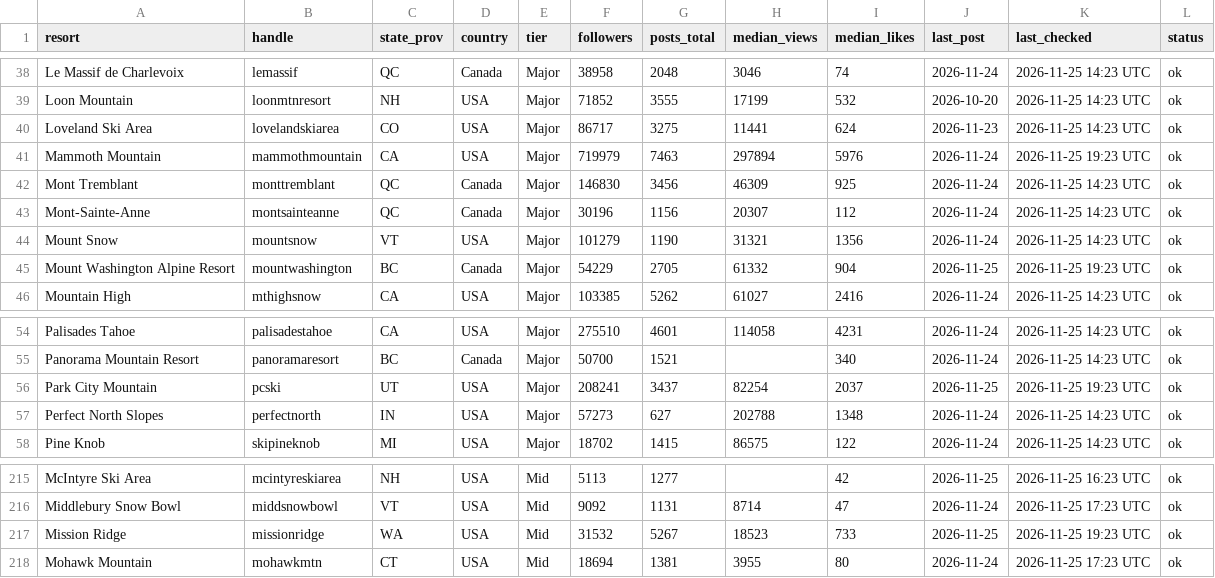
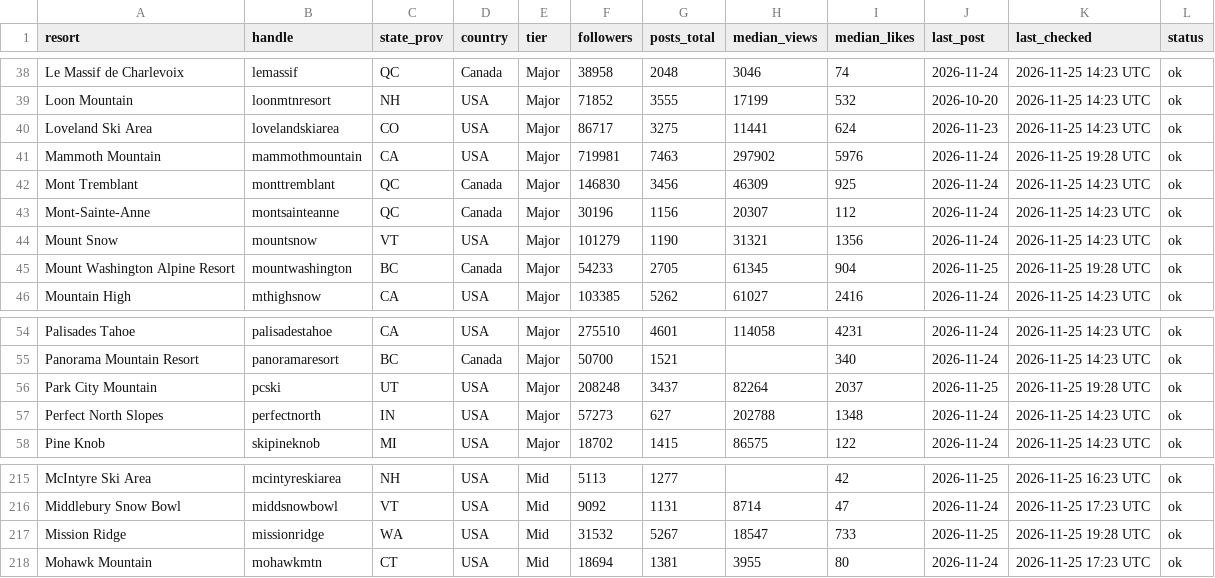
Before and after one commit to deanisaac06/Resort-Account-Tracking, a CSV file: data/accounts.csv, drawn as a sheet; only a part is shown, gaps mark what is left out.

```diff
--- a/data/accounts.csv
+++ b/data/accounts.csv
@@ -40,3 +40,3 @@ Loon Mountain,loonmtnresort,NH,USA,Major,71852,3555,17199,532,2026-10-20,2026-11
 Loveland Ski Area,lovelandskiarea,CO,USA,Major,86717,3275,11441,624,2026-11-23,2026-11-25 14:23 UTC,ok
-Mammoth Mountain,mammothmountain,CA,USA,Major,719979,7463,297894,5976,2026-11-24,2026-11-25 19:23 UTC,ok
+Mammoth Mountain,mammothmountain,CA,USA,Major,719981,7463,297902,5976,2026-11-24,2026-11-25 19:28 UTC,ok
 Mont Tremblant,monttremblant,QC,Canada,Major,146830,3456,46309,925,2026-11-24,2026-11-25 14:23 UTC,ok
@@ -44,3 +44,3 @@ Mont-Sainte-Anne,montsainteanne,QC,Canada,Major,30196,1156,20307,112,2026-11-24,
 Mount Snow,mountsnow,VT,USA,Major,101279,1190,31321,1356,2026-11-24,2026-11-25 14:23 UTC,ok
-Mount Washington Alpine Resort,mountwashington,BC,Canada,Major,54229,2705,61332,904,2026-11-25,2026-11-25 19:23 UTC,ok
+Mount Washington Alpine Resort,mountwashington,BC,Canada,Major,54233,2705,61345,904,2026-11-25,2026-11-25 19:28 UTC,ok
 Mountain High,mthighsnow,CA,USA,Major,103385,5262,61027,2416,2026-11-24,2026-11-25 14:23 UTC,ok
@@ -55,3 +55,3 @@ Palisades Tahoe,palisadestahoe,CA,USA,Major,275510,4601,114058,4231,2026-11-24,2
 Panorama Mountain Resort,panoramaresort,BC,Canada,Major,50700,1521,,340,2026-11-24,2026-11-25 14:23 UTC,ok
-Park City Mountain,pcski,UT,USA,Major,208241,3437,82254,2037,2026-11-25,2026-11-25 19:23 UTC,ok
+Park City Mountain,pcski,UT,USA,Major,208248,3437,82264,2037,2026-11-25,2026-11-25 19:28 UTC,ok
 Perfect North Slopes,perfectnorth,IN,USA,Major,57273,627,202788,1348,2026-11-24,2026-11-25 14:23 UTC,ok
@@ -216,3 +216,3 @@ McIntyre Ski Area,mcintyreskiarea,NH,USA,Mid,5113,1277,,42,2026-11-25,2026-11-25
 Middlebury Snow Bowl,middsnowbowl,VT,USA,Mid,9092,1131,8714,47,2026-11-24,2026-11-25 17:23 UTC,ok
-Mission Ridge,missionridge,WA,USA,Mid,31532,5267,18523,733,2026-11-25,2026-11-25 19:23 UTC,ok
+Mission Ridge,missionridge,WA,USA,Mid,31532,5267,18547,733,2026-11-25,2026-11-25 19:28 UTC,ok
 Mohawk Mountain,mohawkmtn,CT,USA,Mid,18694,1381,3955,80,2026-11-24,2026-11-25 17:23 UTC,ok
```
Also changed, not shown: 1 other file.
